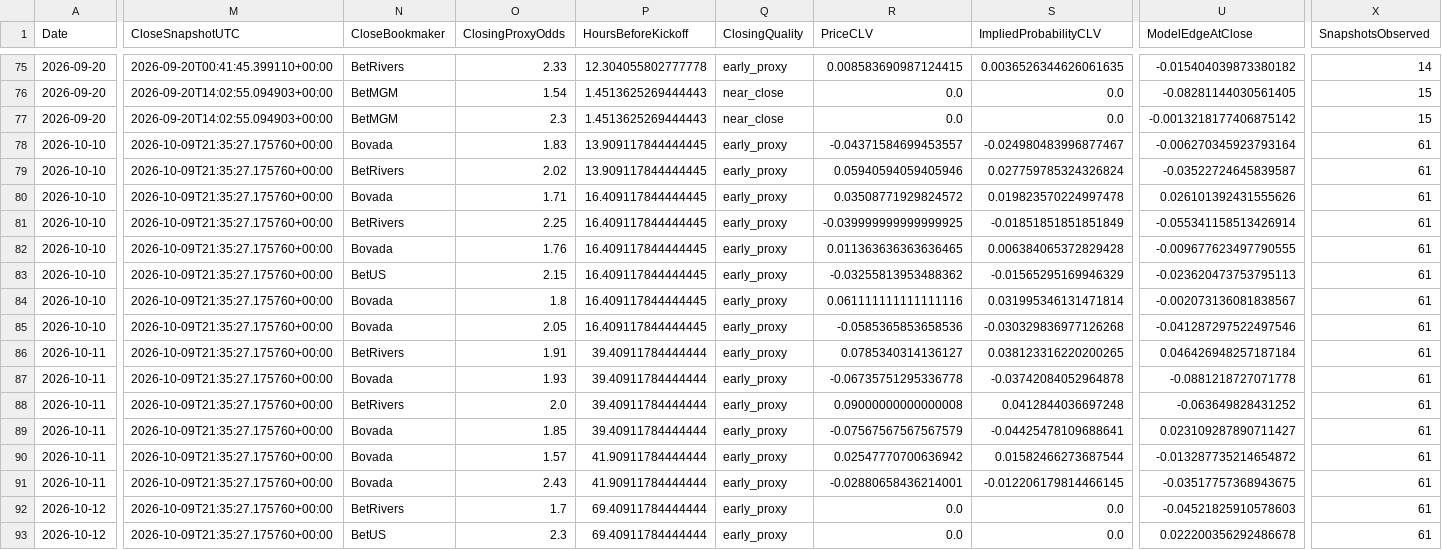
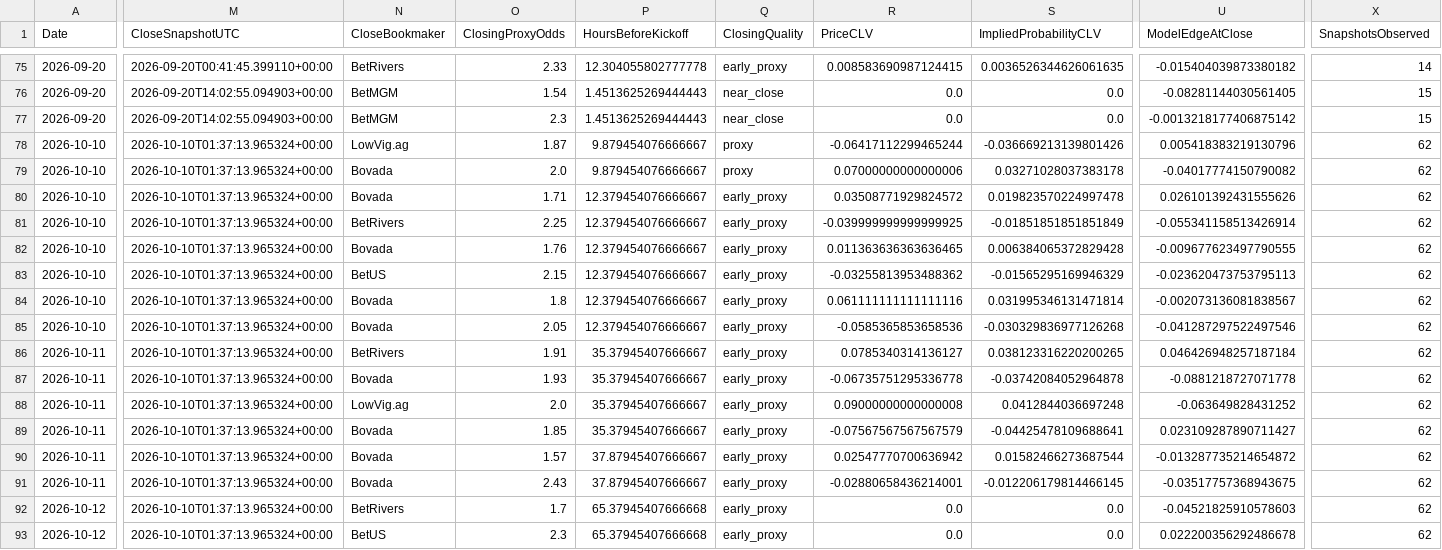
Before and after one commit to mkcesc1988/epl-prediction-engine, a CSV file: data/history/clv_report.csv, drawn as a sheet; only a part is shown, gaps mark what is left out; the diff covers the shown part only; the diff names each change by its address in the sheet, - before the commit and + after, or states it on an @@ line.

```diff
--- a/data/history/clv_report.csv
+++ b/data/history/clv_report.csv
-M78:M93 (CloseSnapshotUTC): 2026-10-09T21:35:27.175760+00:00
+M78:M93 (CloseSnapshotUTC): 2026-10-10T01:37:13.965324+00:00
-N78 (CloseBookmaker): Bovada
+N78 (CloseBookmaker): LowVig.ag
-O78 (ClosingProxyOdds): 1.83
+O78 (ClosingProxyOdds): 1.87
-P78:P79 (HoursBeforeKickoff): 13.909117844444445
+P78:P79 (HoursBeforeKickoff): 9.879454076666667
-Q78:Q79 (ClosingQuality): early_proxy
+Q78:Q79 (ClosingQuality): proxy
-R78 (PriceCLV): -0.04371584699453557
+R78 (PriceCLV): -0.06417112299465244
-S78 (ImpliedProbabilityCLV): -0.024980483996877467
+S78 (ImpliedProbabilityCLV): -0.036669213139801426
-U78 (ModelEdgeAtClose): -0.006270345923793164
+U78 (ModelEdgeAtClose): 0.005418383219130796
-X78:X93 (SnapshotsObserved): 61
+X78:X93 (SnapshotsObserved): 62
-N79 (CloseBookmaker): BetRivers
+N79 (CloseBookmaker): Bovada
-O79 (ClosingProxyOdds): 2.02
+O79 (ClosingProxyOdds): 2.0
-R79 (PriceCLV): 0.05940594059405946
+R79 (PriceCLV): 0.07000000000000006
-S79 (ImpliedProbabilityCLV): 0.027759785324326824
+S79 (ImpliedProbabilityCLV): 0.03271028037383178
-U79 (ModelEdgeAtClose): -0.03522724645839587
+U79 (ModelEdgeAtClose): -0.04017774150790082
-P80:P85 (HoursBeforeKickoff): 16.409117844444445
+P80:P85 (HoursBeforeKickoff): 12.379454076666667
-P86:P89 (HoursBeforeKickoff): 39.40911784444444
+P86:P89 (HoursBeforeKickoff): 35.37945407666667
-N88 (CloseBookmaker): BetRivers
+N88 (CloseBookmaker): LowVig.ag
-P90:P91 (HoursBeforeKickoff): 41.90911784444444
+P90:P91 (HoursBeforeKickoff): 37.87945407666667
-P92:P93 (HoursBeforeKickoff): 69.40911784444444
+P92:P93 (HoursBeforeKickoff): 65.37945407666668
```
Also changed, not shown: 2 edited cells elsewhere in this file, data/history/prediction_history.csv, data/processed/extreme_edge_audit_latest.csv, 9 other files.
